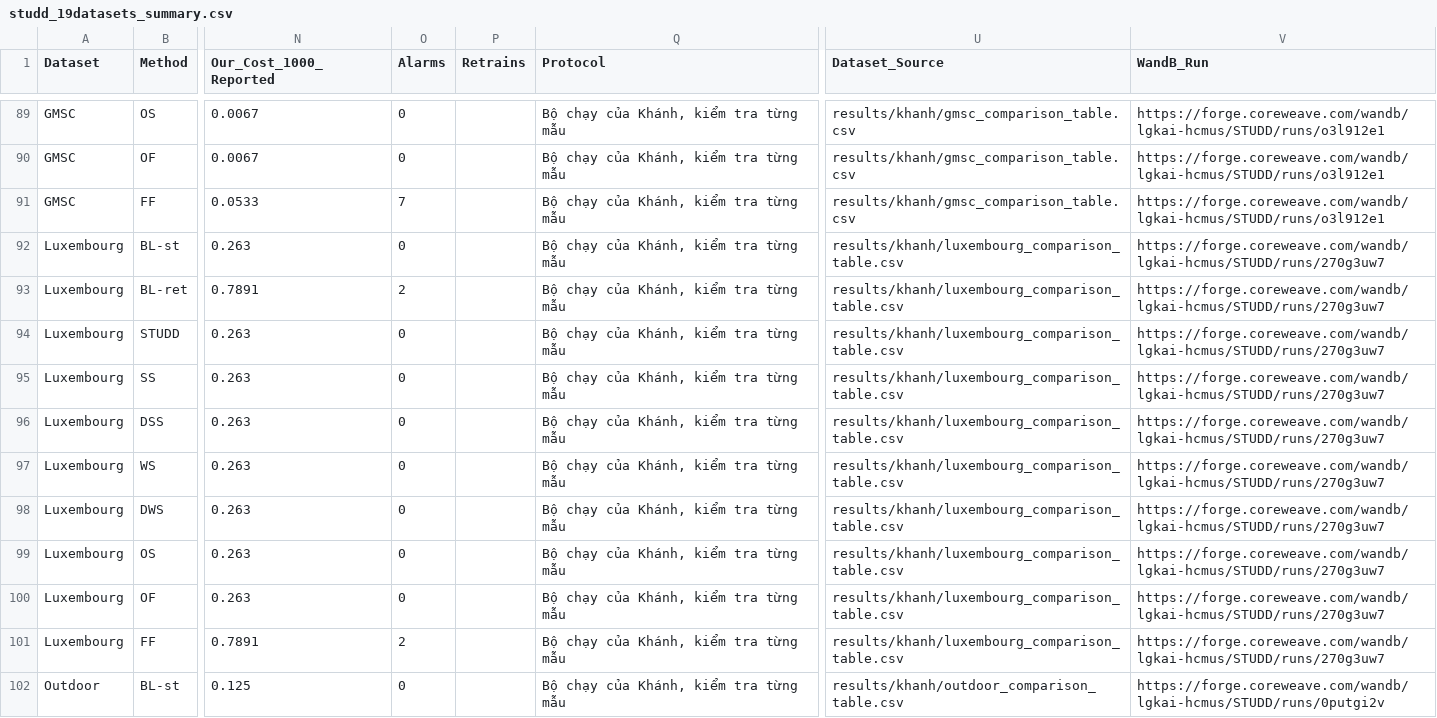
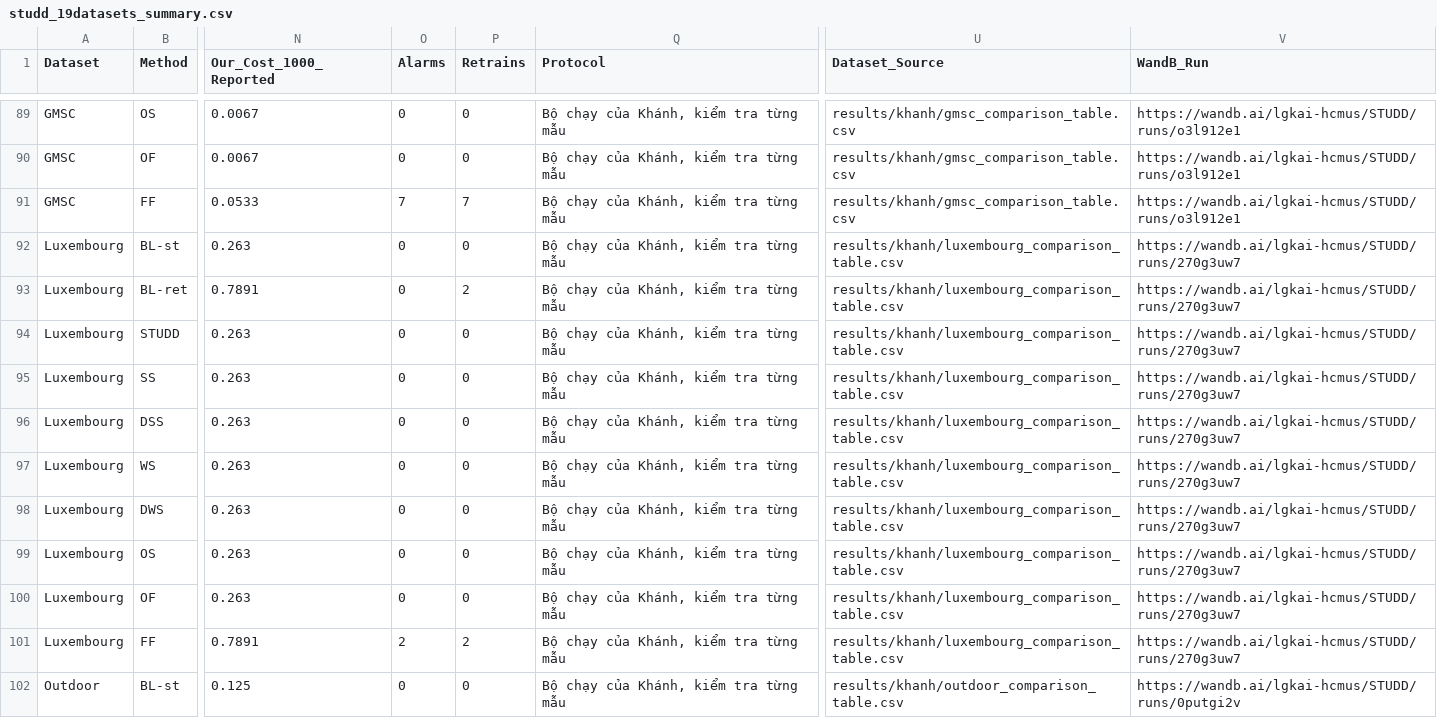
Before and after one commit to LGKAI/STUDD, a CSV file: results/studd_19datasets_summary.csv, drawn as a sheet; only a part is shown, gaps mark what is left out; the diff covers the shown part only; the diff names each change by its address in the sheet, - before the commit and + after, or states it on an @@ line.

Commit message:
Publish local STUDD fixes and 19-dataset rank report

```diff
--- a/results/studd_19datasets_summary.csv
+++ b/results/studd_19datasets_summary.csv
-P89:P90 (Retrains): (empty)
+P89:P90 (Retrains): 0
-V89:V91 (WandB_Run): https://forge.coreweave.com/wandb/lgkai-hcmus/STUDD/runs/o3l912e1
+V89:V91 (WandB_Run): https://wandb.ai/lgkai-hcmus/STUDD/runs/o3l912e1
-P91 (Retrains): (empty)
+P91 (Retrains): 7
-P92 (Retrains): (empty)
+P92 (Retrains): 0
-V92:V101 (WandB_Run): https://forge.coreweave.com/wandb/lgkai-hcmus/STUDD/runs/270g3uw7
+V92:V101 (WandB_Run): https://wandb.ai/lgkai-hcmus/STUDD/runs/270g3uw7
-O93 (Alarms): 2
+O93 (Alarms): 0
-P93 (Retrains): (empty)
+P93 (Retrains): 2
-P94:P100 (Retrains): (empty)
+P94:P100 (Retrains): 0
-P101 (Retrains): (empty)
+P101 (Retrains): 2
-P102 (Retrains): (empty)
+P102 (Retrains): 0
-V102 (WandB_Run): https://forge.coreweave.com/wandb/lgkai-hcmus/STUDD/runs/0putgi2v
+V102 (WandB_Run): https://wandb.ai/lgkai-hcmus/STUDD/runs/0putgi2v
```
Also changed, not shown: 118 edited cells elsewhere in this file, 20 other files.
